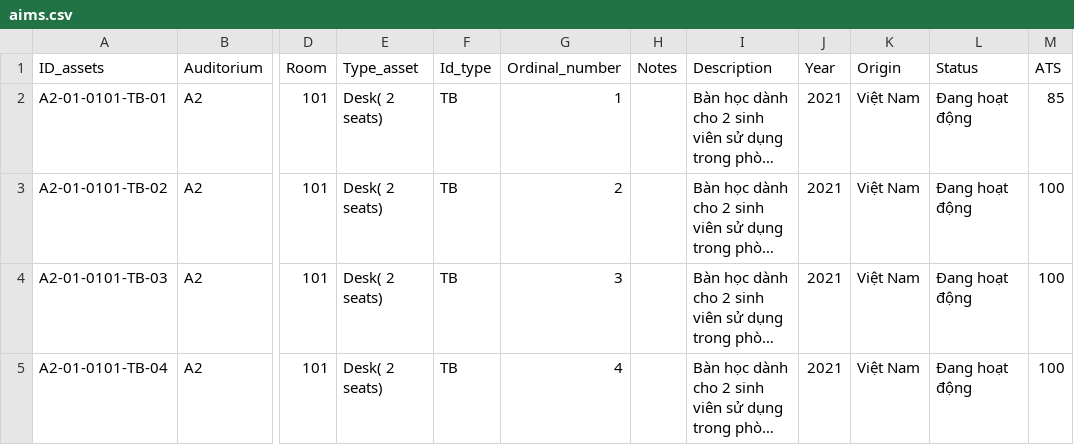
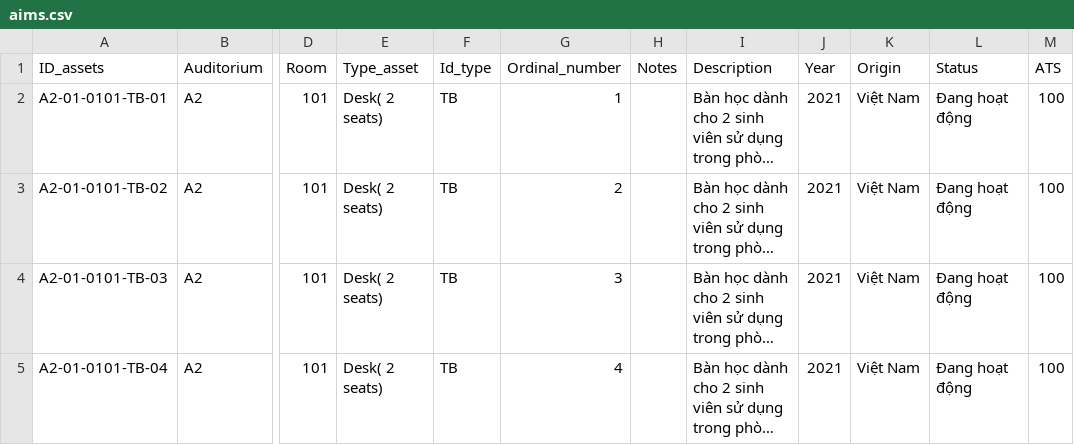
Before and after one commit to chi-295/AIMS, a CSV file: aims.csv, drawn as a sheet; only a part is shown, gaps mark what is left out; long unchanged cells end in …; the diff names each change by its address in the sheet, - before the commit and + after, or states it on an @@ line.

Commit message:
Update aims.csv

```diff
--- a/aims.csv
+++ b/aims.csv
-M2 (ATS): 85
+M2 (ATS): 100
```
